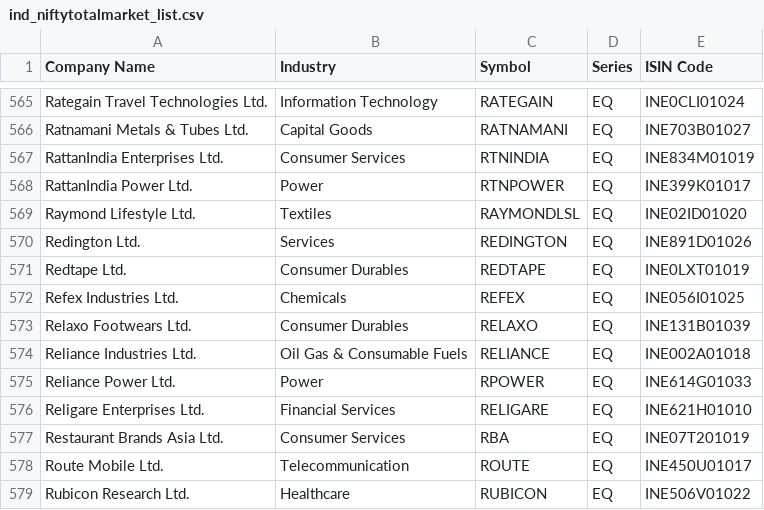
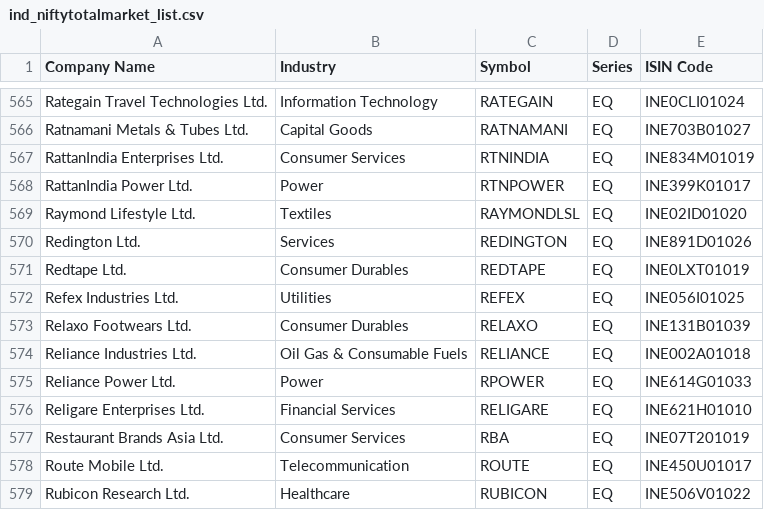
Before and after one commit to prayan2702/Streamlit_Momn_v13_Cached_DB, a CSV file: ind_niftytotalmarket_list.csv, drawn as a sheet; only a part is shown, gaps mark what is left out.

```diff
--- a/ind_niftytotalmarket_list.csv
+++ b/ind_niftytotalmarket_list.csv
@@ -571,3 +571,3 @@ Redington Ltd.,Services,REDINGTON,EQ,INE891D01026
 Redtape Ltd.,Consumer Durables,REDTAPE,EQ,INE0LXT01019
-Refex Industries Ltd.,Chemicals,REFEX,EQ,INE056I01025
+Refex Industries Ltd.,Utilities,REFEX,EQ,INE056I01025
 Relaxo Footwears Ltd.,Consumer Durables,RELAXO,EQ,INE131B01039
```
